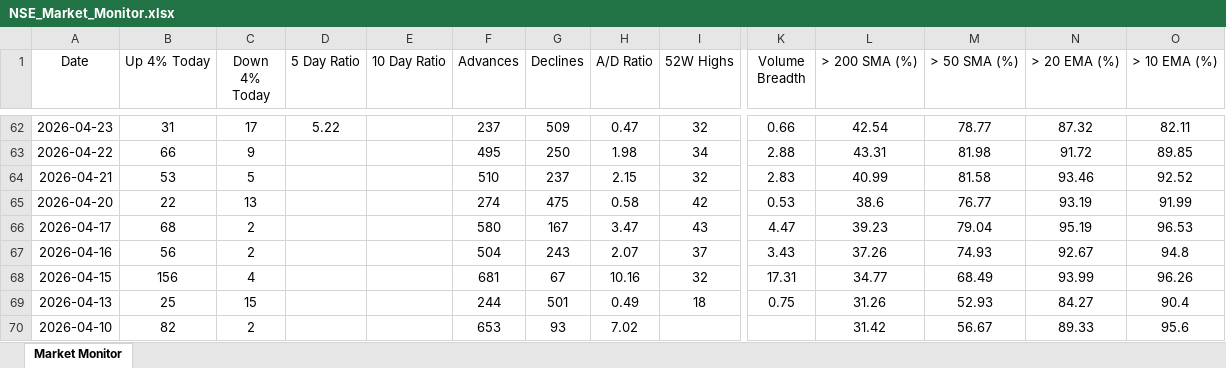
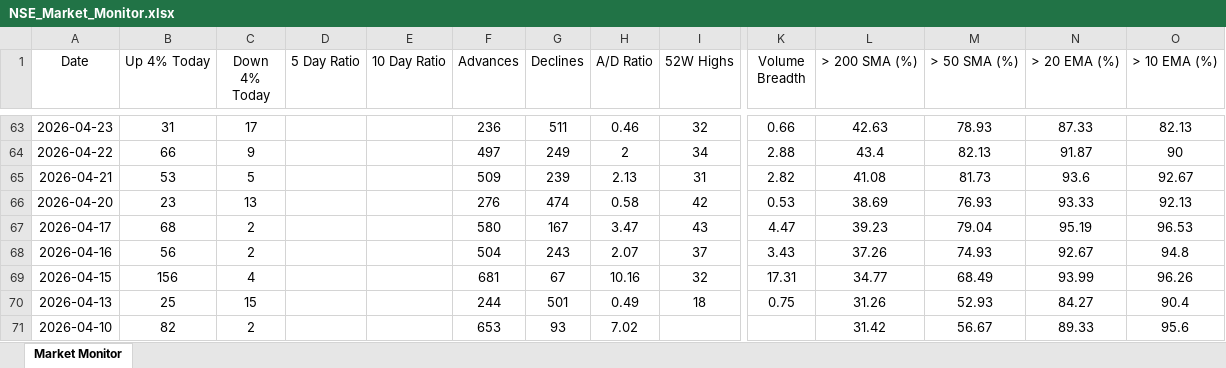
Before and after one commit to chethanshivaraju94-netizen/nse-market-monitor, an Excel workbook: NSE_Market_Monitor.xlsx, sheet Market Monitor, drawn as a sheet; only a part is shown, gaps mark what is left out; values as stored, in another font and other column widths than the file's, no borders; conditional formats not drawn; addresses are those after the commit; the diff covers the shown part only; the diff names each change by its address in the sheet, - before the commit and + after, or states it on an @@ line.

Commit message:
Automated daily update: 2026-07-17

```diff
--- a/NSE_Market_Monitor.xlsx (sheet Market Monitor)
+++ b/NSE_Market_Monitor.xlsx (sheet Market Monitor)
-D63 (5 Day Ratio): 5.22
+D63 (5 Day Ratio): (empty)
-F63 (Advances): 237
+F63 (Advances): 236
-G63 (Declines): 509
+G63 (Declines): 511
-H63 (A/D Ratio): 0.47
+H63 (A/D Ratio): 0.46
-L63 (> 200 SMA (%)): 42.54
+L63 (> 200 SMA (%)): 42.63
-M63 (> 50 SMA (%)): 78.77
+M63 (> 50 SMA (%)): 78.93
-N63 (> 20 EMA (%)): 87.32
+N63 (> 20 EMA (%)): 87.33
-O63 (> 10 EMA (%)): 82.11
+O63 (> 10 EMA (%)): 82.13
-F64 (Advances): 495
+F64 (Advances): 497
-G64 (Declines): 250
+G64 (Declines): 249
-H64 (A/D Ratio): 1.98
+H64 (A/D Ratio): 2
-L64 (> 200 SMA (%)): 43.31
+L64 (> 200 SMA (%)): 43.4
-M64 (> 50 SMA (%)): 81.98
+M64 (> 50 SMA (%)): 82.13
-N64 (> 20 EMA (%)): 91.72
+N64 (> 20 EMA (%)): 91.87
-O64 (> 10 EMA (%)): 89.85
+O64 (> 10 EMA (%)): 90
-F65 (Advances): 510
+F65 (Advances): 509
-G65 (Declines): 237
+G65 (Declines): 239
-H65 (A/D Ratio): 2.15
+H65 (A/D Ratio): 2.13
-I65 (52W Highs): 32
+I65 (52W Highs): 31
-K65 (Volume Breadth): 2.83
+K65 (Volume Breadth): 2.82
-L65 (> 200 SMA (%)): 40.99
+L65 (> 200 SMA (%)): 41.08
-M65 (> 50 SMA (%)): 81.58
+M65 (> 50 SMA (%)): 81.73
-N65 (> 20 EMA (%)): 93.46
+N65 (> 20 EMA (%)): 93.6
-O65 (> 10 EMA (%)): 92.52
+O65 (> 10 EMA (%)): 92.67
-B66 (Up 4% Today): 22
+B66 (Up 4% Today): 23
-F66 (Advances): 274
+F66 (Advances): 276
-G66 (Declines): 475
+G66 (Declines): 474
-L66 (> 200 SMA (%)): 38.6
+L66 (> 200 SMA (%)): 38.69
-M66 (> 50 SMA (%)): 76.77
+M66 (> 50 SMA (%)): 76.93
-N66 (> 20 EMA (%)): 93.19
+N66 (> 20 EMA (%)): 93.33
-O66 (> 10 EMA (%)): 91.99
+O66 (> 10 EMA (%)): 92.13
```
Also changed, not shown: 1 added row and 372 edited cells elsewhere in this sheet.
